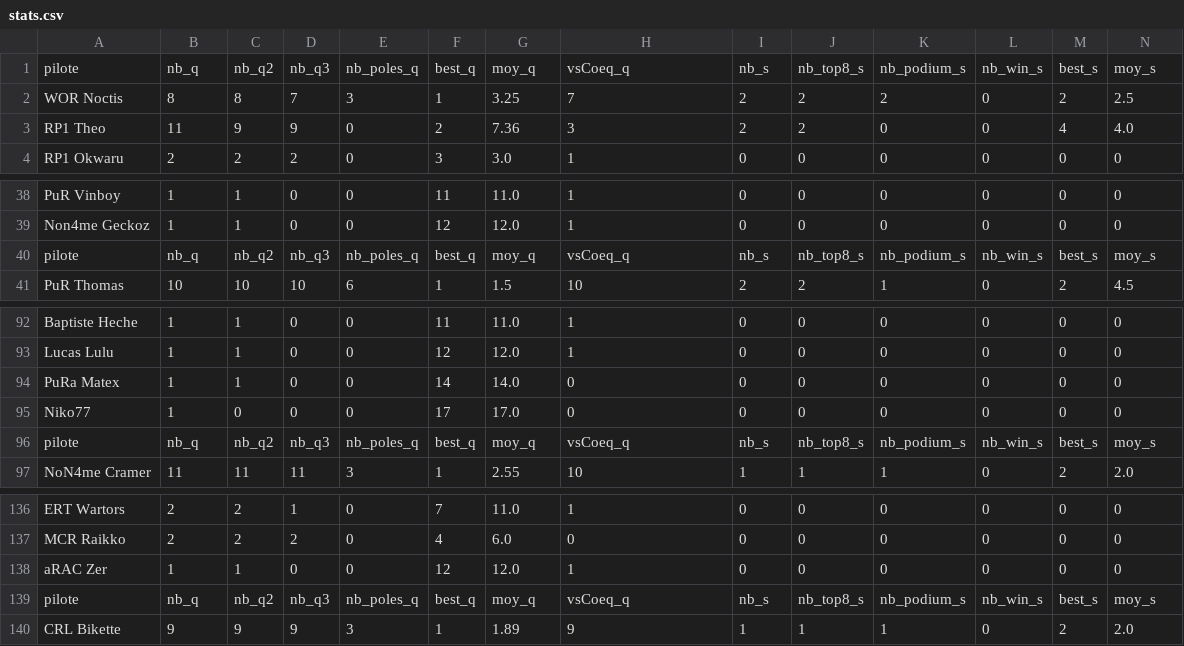
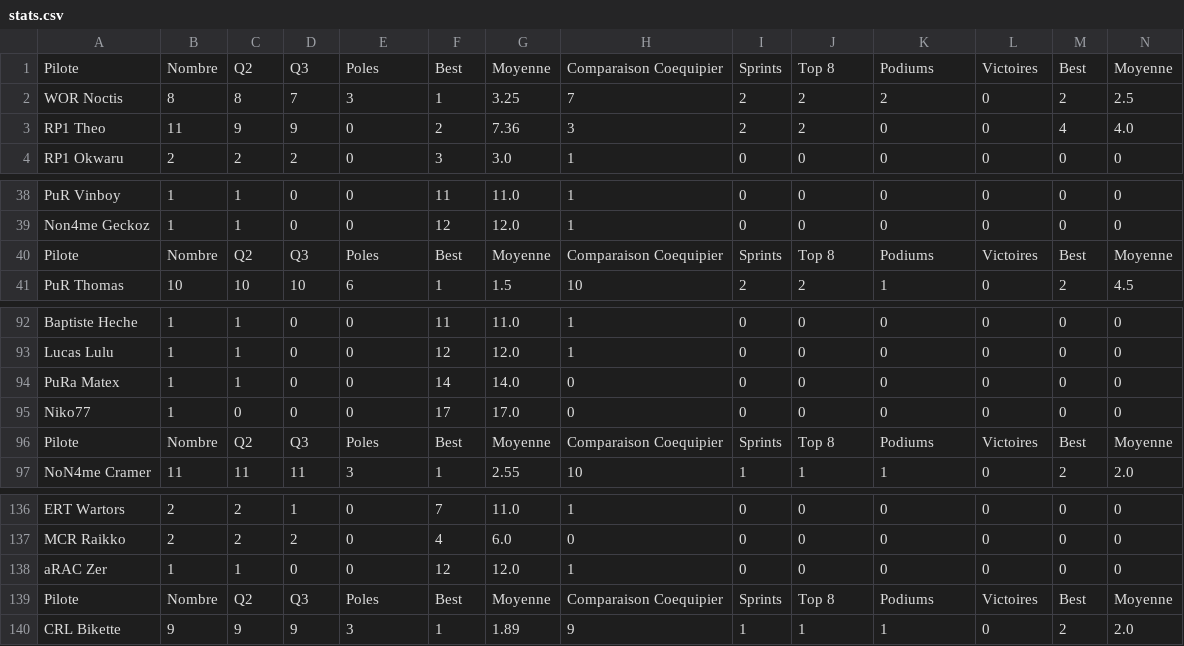
Before and after one commit to RaavenBZH/RP1_Fantasy, a CSV file: s7/stats.csv, drawn as a sheet; only a part is shown, gaps mark what is left out; removed rows and columns are numbered as before the commit, all else as after; rows hold the shown columns only; the diff names each change by its address in the sheet, - before the commit and + after, or states it on an @@ line.

Commit message:
stats-change-writing

```diff
--- a/s7/stats.csv
+++ b/s7/stats.csv
-row 1: pilote | nb_q | nb_q2 | nb_q3 | nb_poles_q | best_q | moy_q | vsCoeq_q | nb_s | nb_top8_s | nb_podium_s | nb_win_s | best_s | moy_s
+row 1: Pilote | Nombre | Q2 | Q3 | Poles | Best | Moyenne | Comparaison Coequipier | Sprints | Top 8 | Podiums | Victoires | Best | Moyenne
-row 40: pilote | nb_q | nb_q2 | nb_q3 | nb_poles_q | best_q | moy_q | vsCoeq_q | nb_s | nb_top8_s | nb_podium_s | nb_win_s | best_s | moy_s
+row 40: Pilote | Nombre | Q2 | Q3 | Poles | Best | Moyenne | Comparaison Coequipier | Sprints | Top 8 | Podiums | Victoires | Best | Moyenne
-row 96: pilote | nb_q | nb_q2 | nb_q3 | nb_poles_q | best_q | moy_q | vsCoeq_q | nb_s | nb_top8_s | nb_podium_s | nb_win_s | best_s | moy_s
+row 96: Pilote | Nombre | Q2 | Q3 | Poles | Best | Moyenne | Comparaison Coequipier | Sprints | Top 8 | Podiums | Victoires | Best | Moyenne
-row 139: pilote | nb_q | nb_q2 | nb_q3 | nb_poles_q | best_q | moy_q | vsCoeq_q | nb_s | nb_top8_s | nb_podium_s | nb_win_s | best_s | moy_s
+row 139: Pilote | Nombre | Q2 | Q3 | Poles | Best | Moyenne | Comparaison Coequipier | Sprints | Top 8 | Podiums | Victoires | Best | Moyenne
```
Also changed, not shown: s7/sorties.csv, 1 other file.
